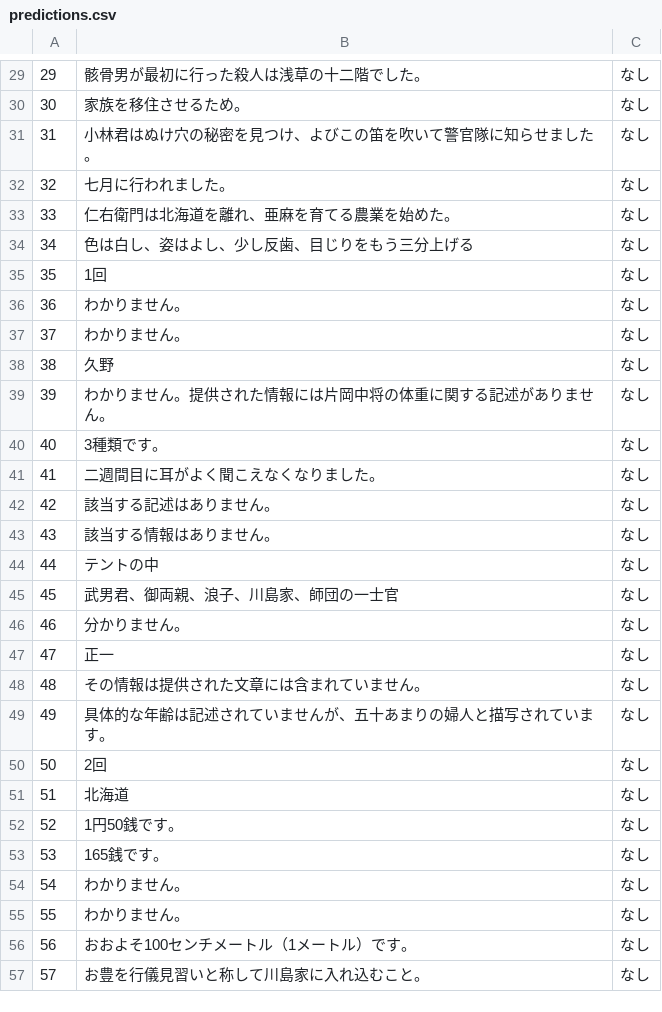
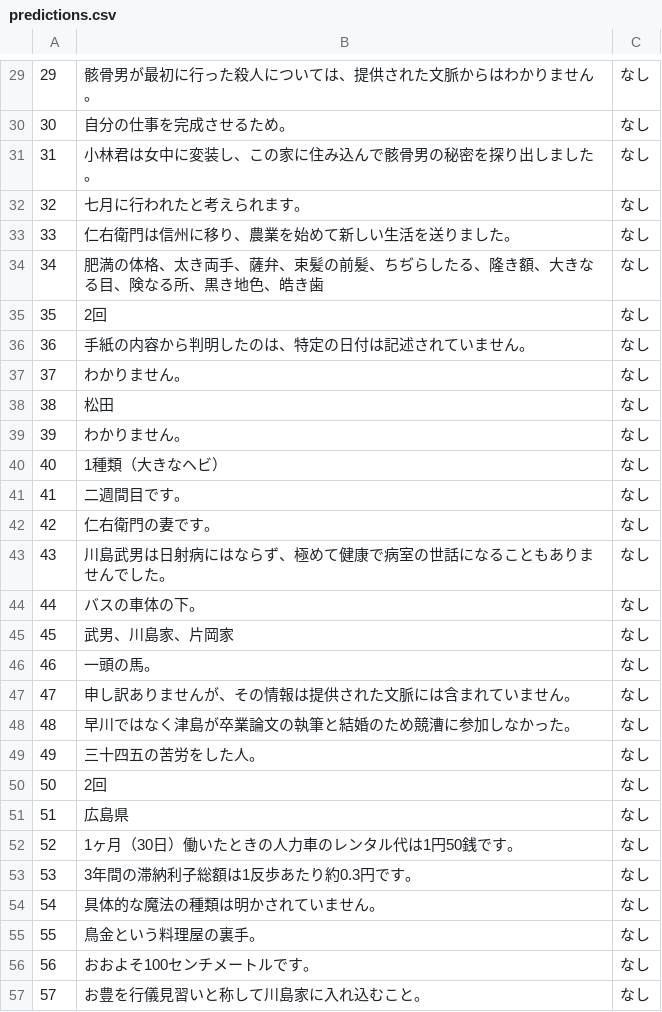
Before and after one commit to FutaTsuru/RAG-1-Competition, a CSV file: evaluation/submit/predictions.csv, drawn as a sheet; only a part is shown, gaps mark what is left out; the diff covers the shown part only.

```diff
--- a/evaluation/submit/predictions.csv
+++ b/evaluation/submit/predictions.csv
@@ -29,29 +29,29 @@
-29,骸骨男が最初に行った殺人は浅草の十二階でした。,なし
-30,家族を移住させるため。,なし
-31,小林君はぬけ穴の秘密を見つけ、よびこの笛を吹いて警官隊に知らせました。,なし
-32,七月に行われました。,なし
-33,仁右衛門は北海道を離れ、亜麻を育てる農業を始めた。,なし
-34,色は白し、姿はよし、少し反歯、目じりをもう三分上げる,なし
-35,1回,なし
-36,わかりません。,なし
+29,骸骨男が最初に行った殺人については、提供された文脈からはわかりません。,なし
+30,自分の仕事を完成させるため。,なし
+31,小林君は女中に変装し、この家に住み込んで骸骨男の秘密を探り出しました。,なし
+32,七月に行われたと考えられます。,なし
+33,仁右衛門は信州に移り、農業を始めて新しい生活を送りました。,なし
+34,肥満の体格、太き両手、薩弁、束髪の前髪、ちぢらしたる、隆き額、大きなる目、険なる所、黒き地色、皓き歯,なし
+35,2回,なし
+36,手紙の内容から判明したのは、特定の日付は記述されていません。,なし
 37,わかりません。,なし
-38,久野,なし
-39,わかりません。提供された情報には片岡中将の体重に関する記述がありません。,なし
-40,3種類です。,なし
-41,二週間目に耳がよく聞こえなくなりました。,なし
-42,該当する記述はありません。,なし
-43,該当する情報はありません。,なし
-44,テントの中,なし
-45,武男君、御両親、浪子、川島家、師団の一士官,なし
-46,分かりません。,なし
-47,正一,なし
-48,その情報は提供された文章には含まれていません。,なし
-49,具体的な年齢は記述されていませんが、五十あまりの婦人と描写されています。,なし
+38,松田,なし
+39,わかりません。,なし
+40,1種類（大きなヘビ）,なし
+41,二週間目です。,なし
+42,仁右衛門の妻です。,なし
+43,川島武男は日射病にはならず、極めて健康で病室の世話になることもありませんでした。,なし
+44,バスの車体の下。,なし
+45,武男、川島家、片岡家,なし
+46,一頭の馬。,なし
+47,申し訳ありませんが、その情報は提供された文脈には含まれていません。,なし
+48,早川ではなく津島が卒業論文の執筆と結婚のため競漕に参加しなかった。,なし
+49,三十四五の苦労をした人。,なし
 50,2回,なし
-51,北海道,なし
-52,1円50銭です。,なし
-53,165銭です。,なし
-54,わかりません。,なし
-55,わかりません。,なし
-56,おおよそ100センチメートル（1メートル）です。,なし
+51,広島県,なし
+52,1ヶ月（30日）働いたときの人力車のレンタル代は1円50銭です。,なし
+53,3年間の滞納利子総額は1反歩あたり約0.3円です。,なし
+54,具体的な魔法の種類は明かされていません。,なし
+55,鳥金という料理屋の裏手。,なし
+56,おおよそ100センチメートルです。,なし
 57,お豊を行儀見習いと称して川島家に入れ込むこと。,なし
```
Also changed, not shown: 29 edited cells elsewhere in this file, 1 other file.
